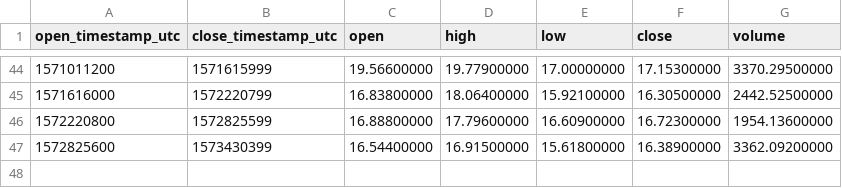
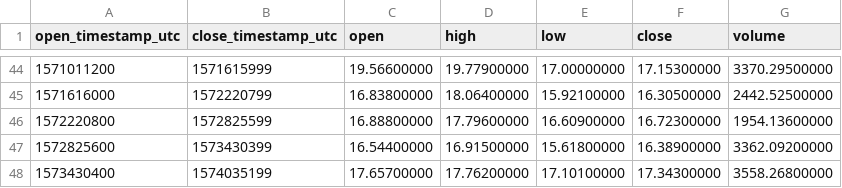
Before and after one commit to cryptobigbro/binance-XZCXRP, a CSV file: binance-XZCXRP-1w.csv, drawn as a sheet; only a part is shown, gaps mark what is left out.

```diff
--- a/binance-XZCXRP-1w.csv
+++ b/binance-XZCXRP-1w.csv
@@ -47 +47,2 @@ open_timestamp_utc,close_timestamp_utc,open,high,low,close,volume
 1572825600,1573430399,16.54400000,16.91500000,15.61800000,16.38900000,3362.09200000
+1573430400,1574035199,17.65700000,17.76200000,17.10100000,17.34300000,3558.26800000
```
Also changed, not shown: binance-XZCXRP-1d.csv, binance-XZCXRP-1h.csv.
